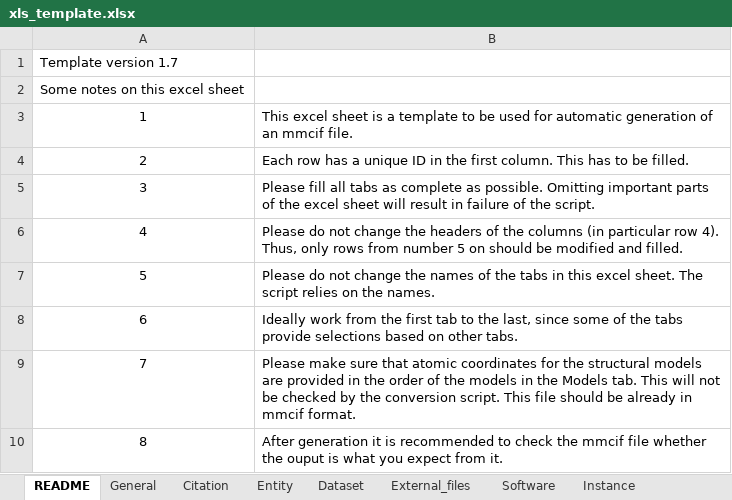
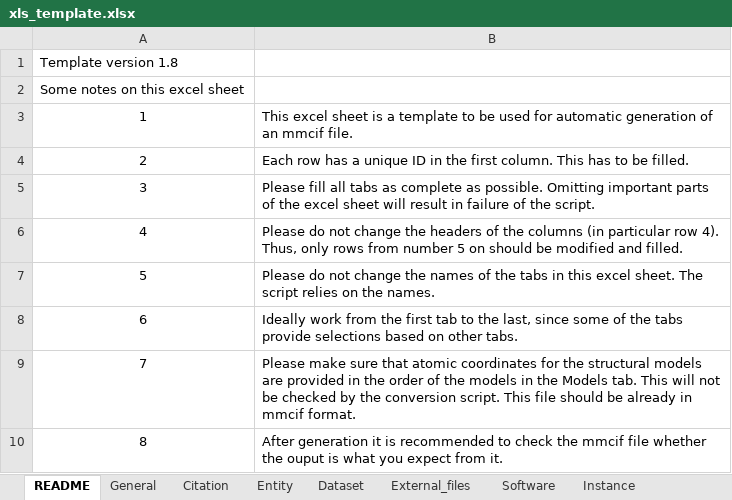
Before and after one commit to CAHanke/flr2mmcif, an Excel workbook: xls_template.xlsx, sheet README, drawn as a sheet; values as stored, in another font and other column widths than the file's, no borders; the diff names each change by its address in the sheet, - before the commit and + after, or states it on an @@ line.

```diff
--- a/xls_template.xlsx (sheet README)
+++ b/xls_template.xlsx (sheet README)
-A1: Template version 1.7
+A1: Template version 1.8
```
Also changed, not shown: sheet Collection of models, sheet Modeling_protocol, sheet Models, other sheet tabs, example/xls_example.xlsx, 3 other files.
